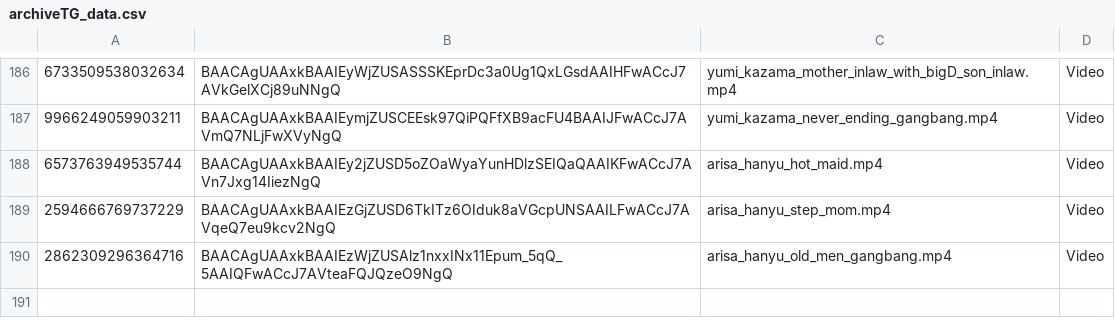
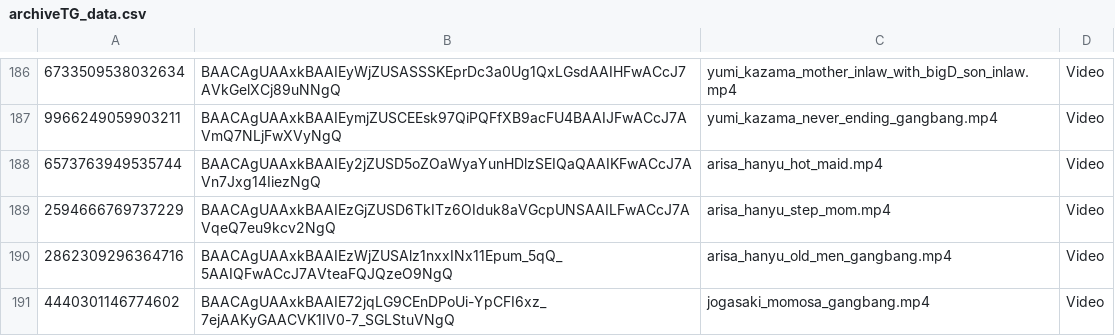
Before and after one commit to nikovlod/archivepronto, a CSV file: archiveTG_data.csv, drawn as a sheet; only a part is shown, gaps mark what is left out; the diff names each change by its address in the sheet, - before the commit and + after, or states it on an @@ line.

Commit message:
Add new file to archive

```diff
--- a/archiveTG_data.csv
+++ b/archiveTG_data.csv
+row 191: 4440301146774602 | BAACAgUAAxkBAAIE72jqLG9CEnDPoUi-YpCFI6xz_7ejAAKyGAACVK1IV0-7_SGLStuVNgQ | jogasaki_momosa_gangbang.mp4 | Video
```
